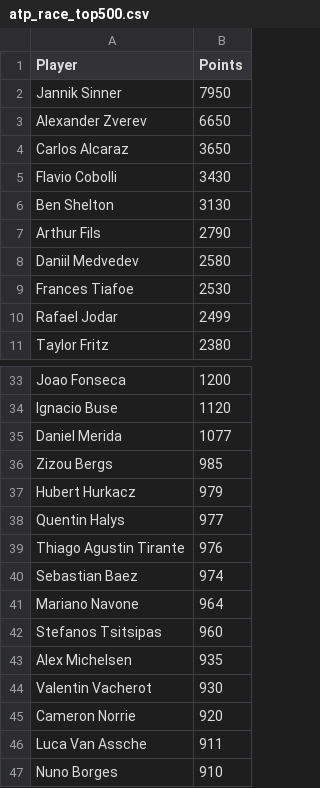
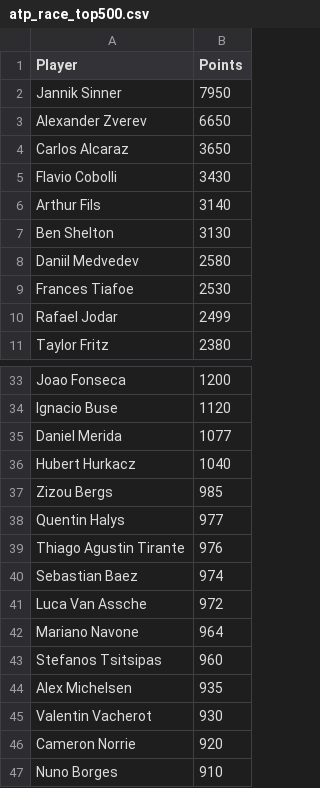
Before and after one commit to peterblum20/ATP-Race-Data, a CSV file: atp_race_top500.csv, drawn as a sheet; only a part is shown, gaps mark what is left out; removed rows and columns are numbered as before the commit, all else as after; the diff names each change by its address in the sheet, - before the commit and + after, or states it on an @@ line.

```diff
--- a/atp_race_top500.csv
+++ b/atp_race_top500.csv
+row 6: Arthur Fils | 3140
-row 7: Arthur Fils | 2790
+row 36: Hubert Hurkacz | 1040
-row 37: Hubert Hurkacz | 979
+row 41: Luca Van Assche | 972
-row 46: Luca Van Assche | 911
```
Also changed, not shown: wta_race_top500.csv.
